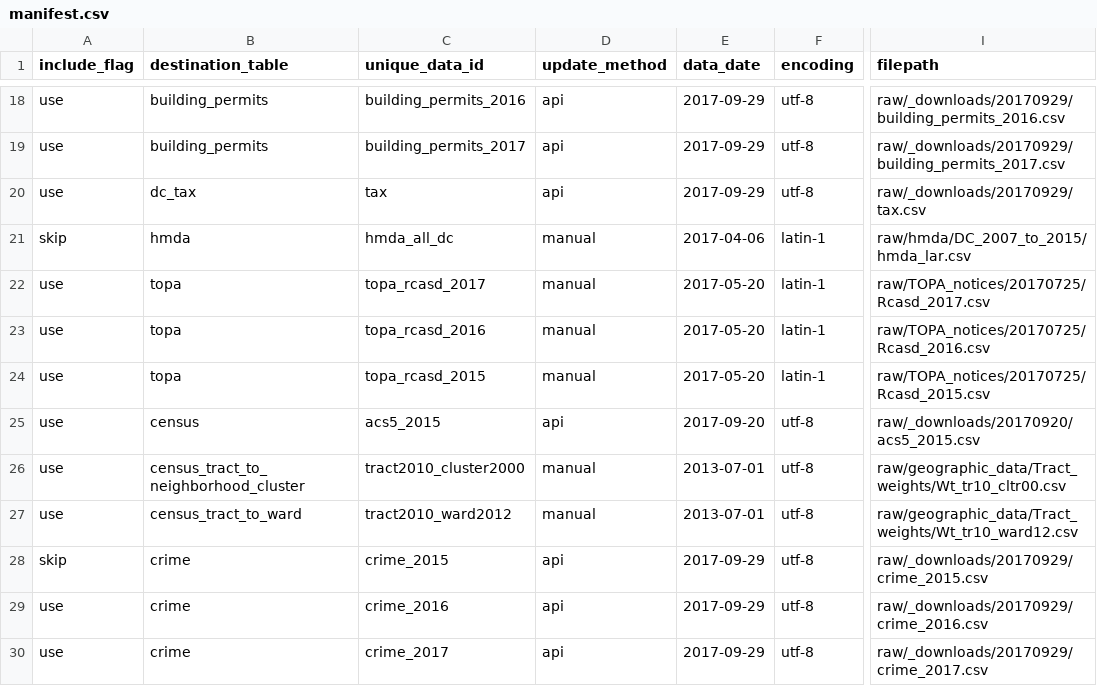
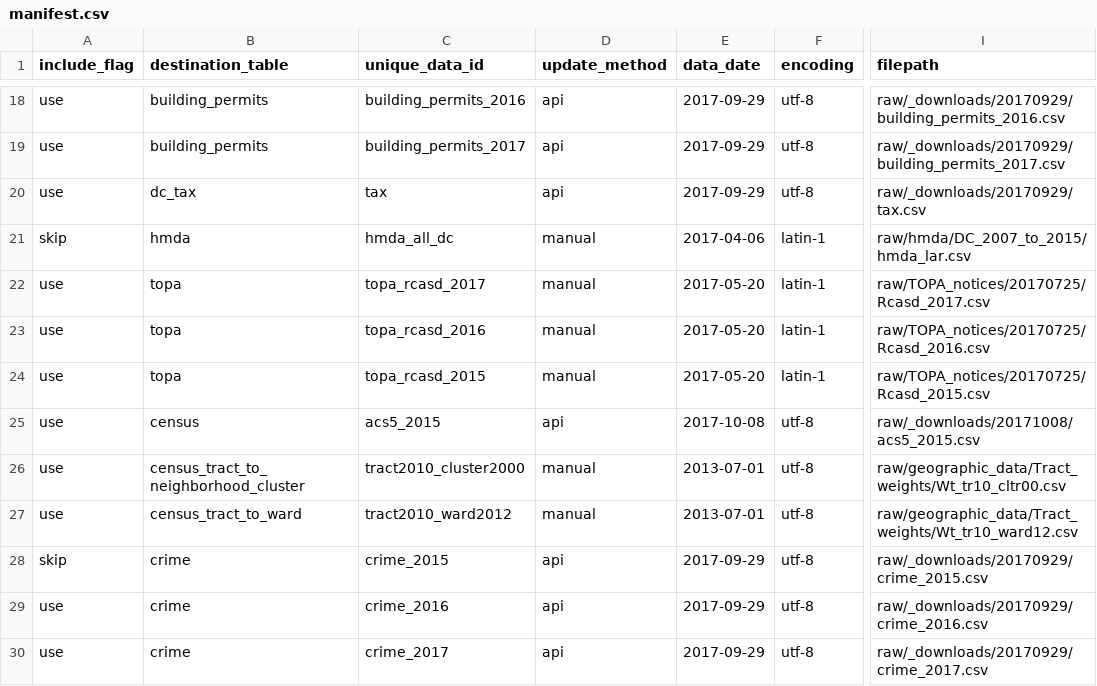
Before and after one commit to focusconsulting/housing-insights, a CSV file: python/scripts/manifest.csv, drawn as a sheet; only a part is shown, gaps mark what is left out; the diff names each change by its address in the sheet, - before the commit and + after, or states it on an @@ line.

Commit message:
LoadData refactor complete
Passed unit tests - can now also load zone_facts table

TODO - implement solution for resolving double-adding projects issue by
refactoring to utilize 'dependency' field in manifest

```diff
--- a/python/scripts/manifest.csv
+++ b/python/scripts/manifest.csv
-E25 (data_date): 2017-09-20
+E25 (data_date): 2017-10-08
-I25 (filepath): raw/_downloads/20170920/acs5_2015.csv
+I25 (filepath): raw/_downloads/20171008/acs5_2015.csv
```
Also changed, not shown: 5 other files.
